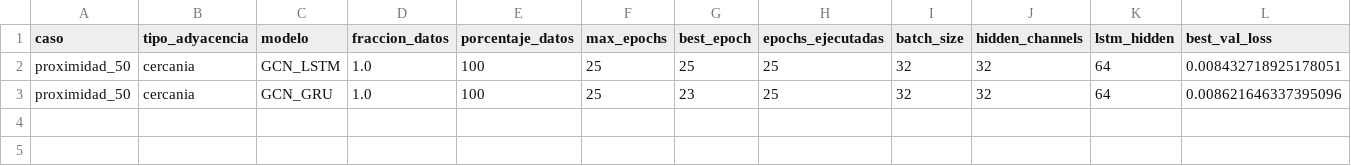
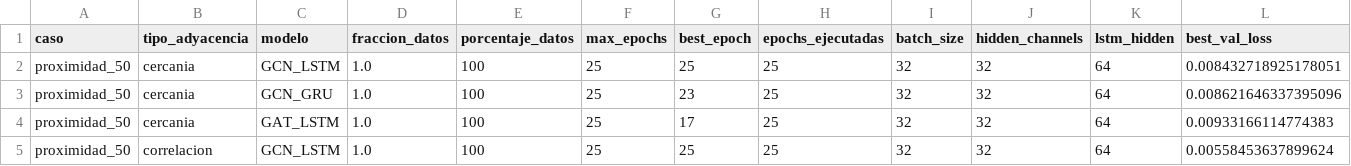
Before and after one commit to maisaarial/prediccion-congestion-trafico-gnn, a CSV file: results/experimentos_epocas_datos/run_20260518_131858/resultados_completos.csv, drawn as a sheet; only a part is shown; rows hold the shown columns only; the diff names each change by its address in the sheet, - before the commit and + after, or states it on an @@ line.

Commit message:
avance experimento: run_20260518_131858

```diff
--- a/results/experimentos_epocas_datos/run_20260518_131858/resultados_completos.csv
+++ b/results/experimentos_epocas_datos/run_20260518_131858/resultados_completos.csv
+row 4: proximidad_50 | cercania | GAT_LSTM | 1.0 | 100 | 25 | 17 | 25 | 32 | 32 | 64 | 0.00933166114774383
+row 5: proximidad_50 | correlacion | GCN_LSTM | 1.0 | 100 | 25 | 25 | 25 | 32 | 32 | 64 | 0.00558453637899624
```
Also changed, not shown: 13 other files.
